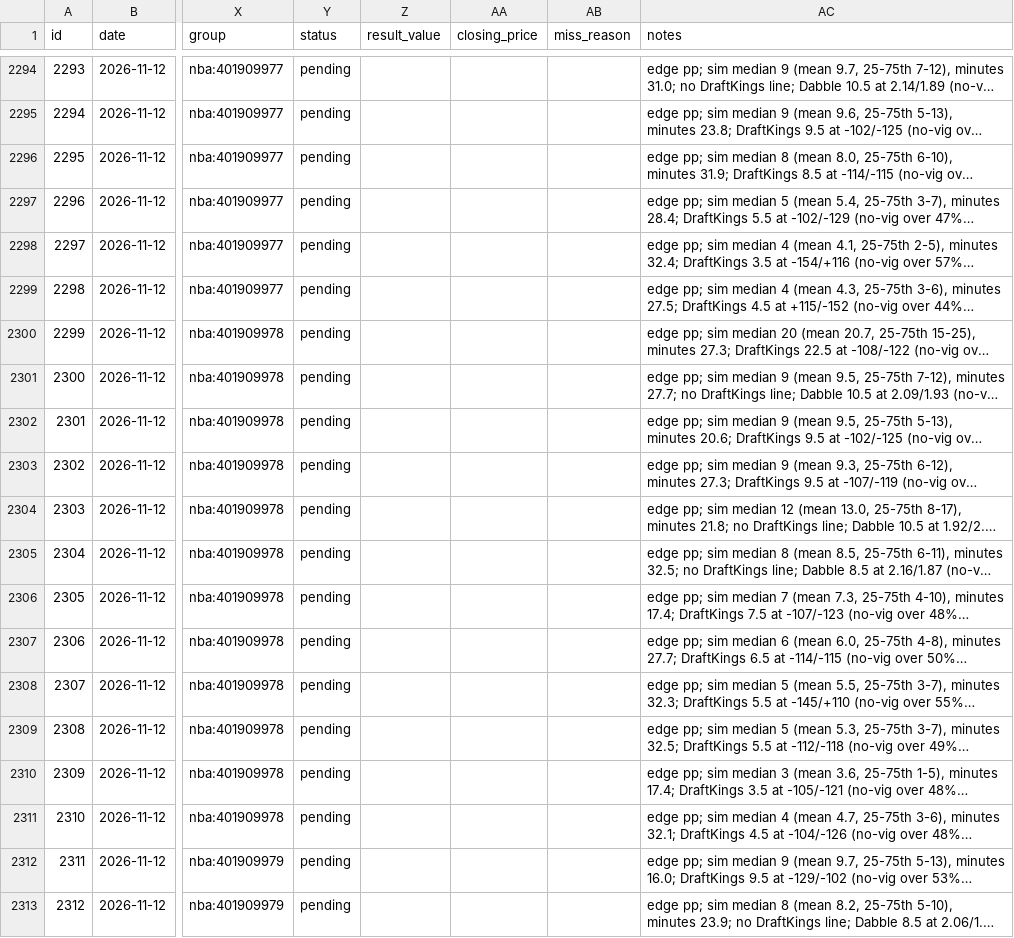
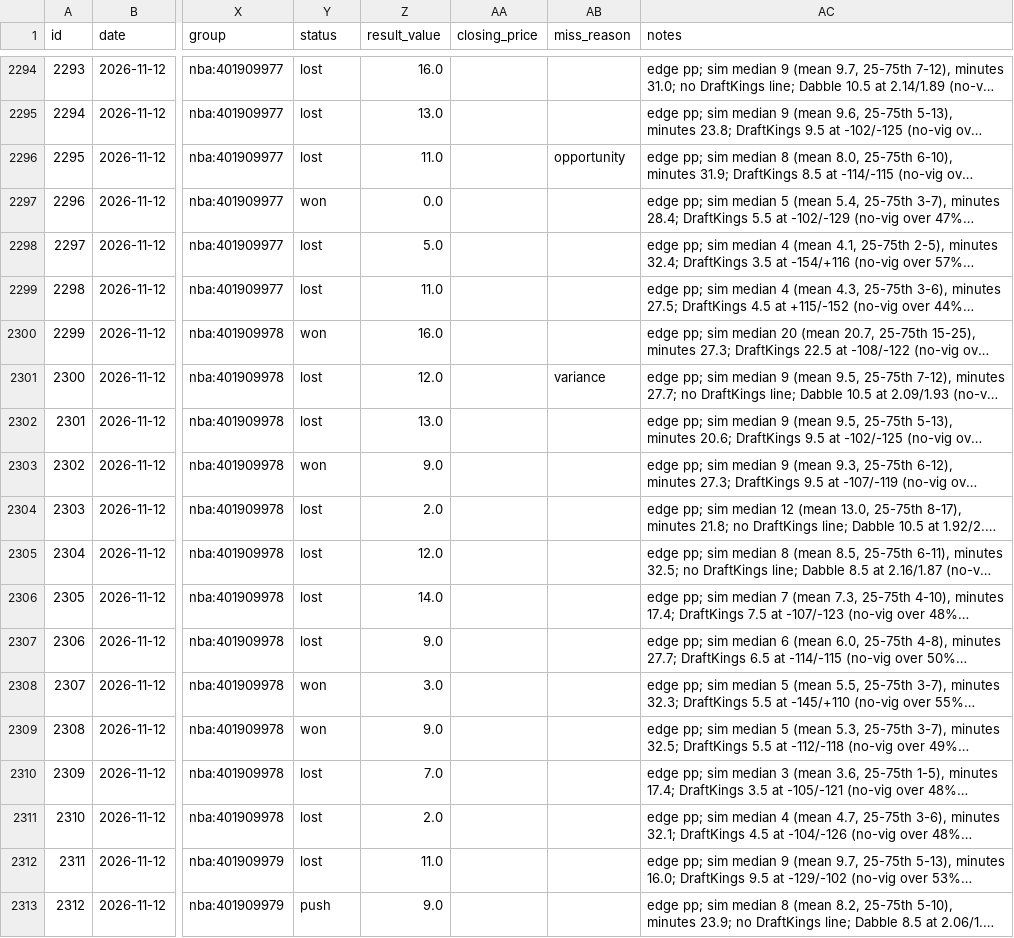
Before and after one commit to ericc112/test, a CSV file: betting/data/bets.csv, drawn as a sheet; only a part is shown, gaps mark what is left out; long unchanged cells end in …; the diff covers the shown part only; the diff names each change by its address in the sheet, - before the commit and + after, or states it on an @@ line.

```diff
--- a/betting/data/bets.csv
+++ b/betting/data/bets.csv
-Y2294:Y2296 (status): pending
+Y2294:Y2296 (status): lost
-Z2294 (result_value): (empty)
+Z2294 (result_value): 16.0
-Z2295 (result_value): (empty)
+Z2295 (result_value): 13.0
-Z2296 (result_value): (empty)
+Z2296 (result_value): 11.0
-AB2296 (miss_reason): (empty)
+AB2296 (miss_reason): opportunity
-Y2297 (status): pending
+Y2297 (status): won
-Z2297 (result_value): (empty)
+Z2297 (result_value): 0.0
-Y2298:Y2299 (status): pending
+Y2298:Y2299 (status): lost
-Z2298 (result_value): (empty)
+Z2298 (result_value): 5.0
-Z2299 (result_value): (empty)
+Z2299 (result_value): 11.0
-Y2300 (status): pending
+Y2300 (status): won
-Z2300 (result_value): (empty)
+Z2300 (result_value): 16.0
-Y2301:Y2302 (status): pending
+Y2301:Y2302 (status): lost
-Z2301 (result_value): (empty)
+Z2301 (result_value): 12.0
-AB2301 (miss_reason): (empty)
+AB2301 (miss_reason): variance
-Z2302 (result_value): (empty)
+Z2302 (result_value): 13.0
-Y2303 (status): pending
+Y2303 (status): won
-Z2303 (result_value): (empty)
+Z2303 (result_value): 9.0
-Y2304:Y2307 (status): pending
+Y2304:Y2307 (status): lost
-Z2304 (result_value): (empty)
+Z2304 (result_value): 2.0
-Z2305 (result_value): (empty)
+Z2305 (result_value): 12.0
-Z2306 (result_value): (empty)
+Z2306 (result_value): 14.0
-Z2307 (result_value): (empty)
+Z2307 (result_value): 9.0
-Y2308:Y2309 (status): pending
+Y2308:Y2309 (status): won
-Z2308 (result_value): (empty)
+Z2308 (result_value): 3.0
-Z2309 (result_value): (empty)
+Z2309 (result_value): 9.0
-Y2310:Y2312 (status): pending
+Y2310:Y2312 (status): lost
-Z2310 (result_value): (empty)
+Z2310 (result_value): 7.0
-Z2311 (result_value): (empty)
+Z2311 (result_value): 2.0
-Z2312 (result_value): (empty)
+Z2312 (result_value): 11.0
-Y2313 (status): pending
+Y2313 (status): push
-Z2313 (result_value): (empty)
+Z2313 (result_value): 9.0
```
Also changed, not shown: 150 edited cells elsewhere in this file, 5 other files.
